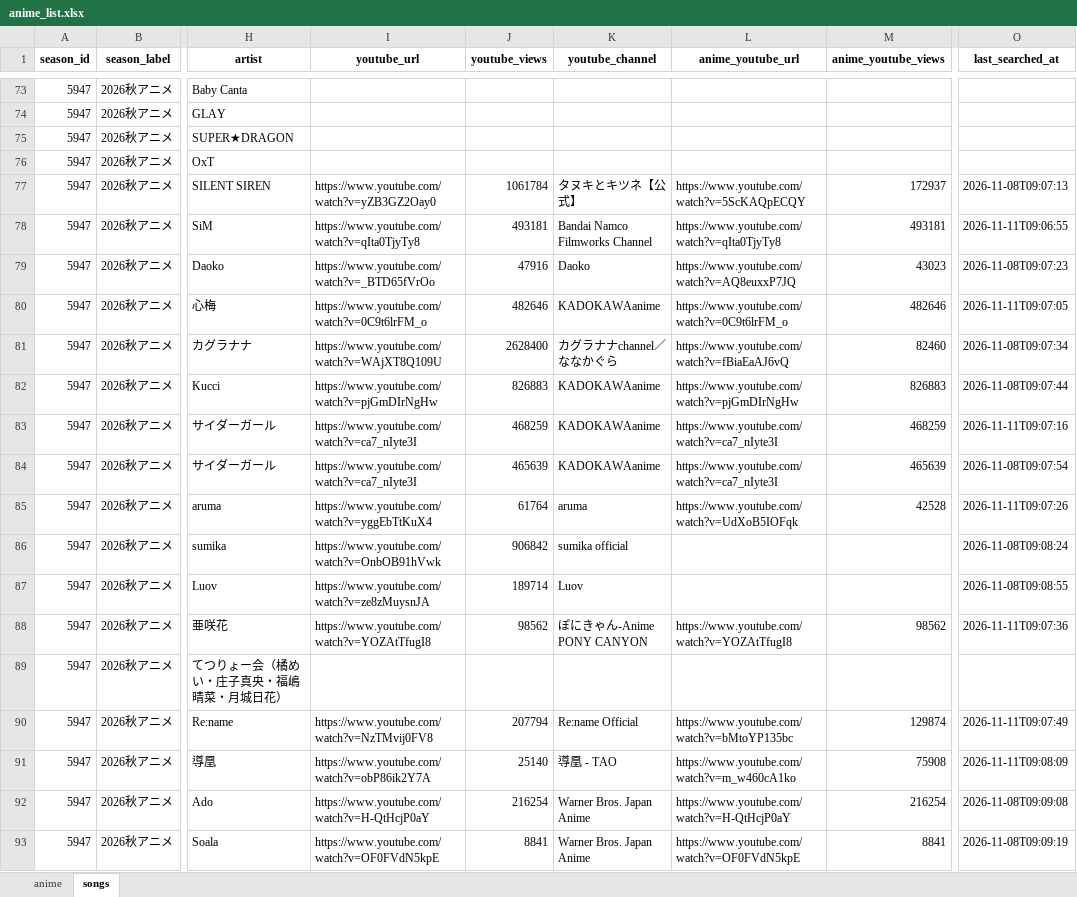
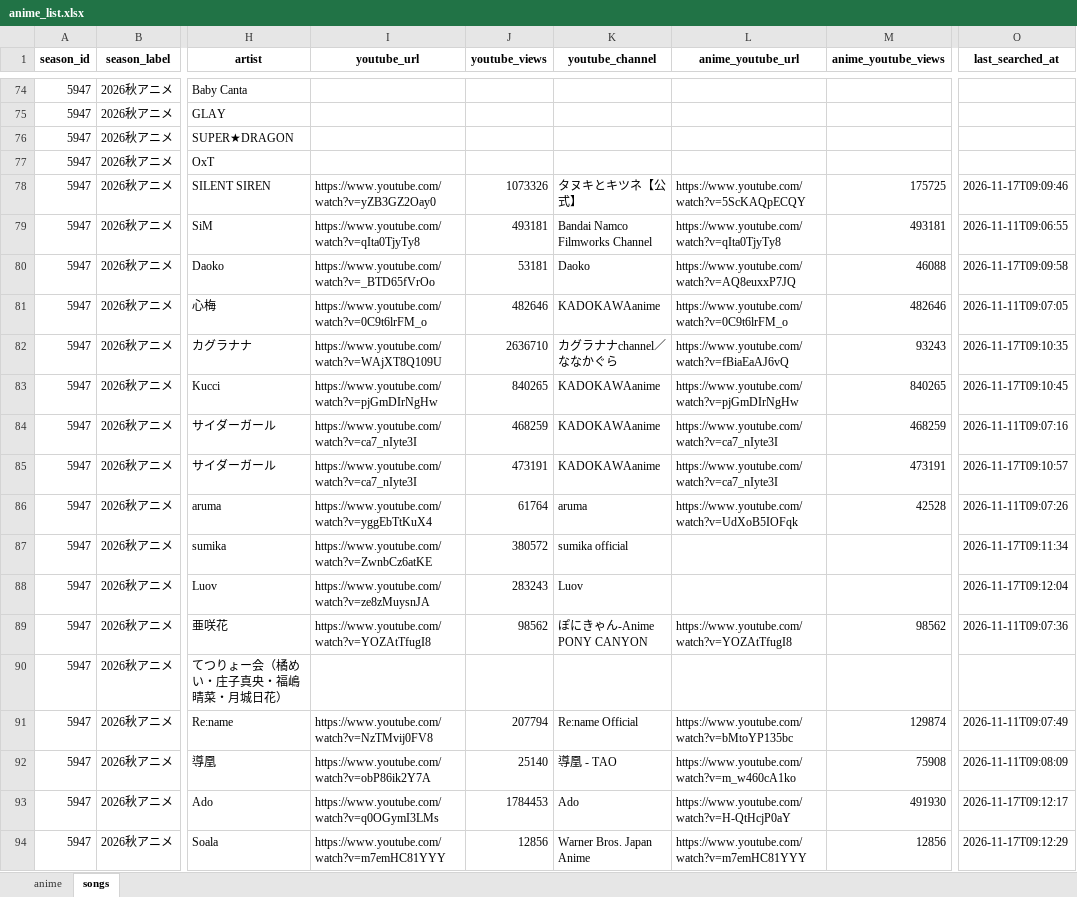
Before and after one commit to Anisong-Ranking/anime-list-updater, an Excel workbook: data/anime_list.xlsx, sheet songs, drawn as a sheet; only a part is shown, gaps mark what is left out; values as stored, in another font and other column widths than the file's, no borders; addresses are those after the commit; the diff covers the shown part only; the diff names each change by its address in the sheet, - before the commit and + after, or states it on an @@ line.

Commit message:
auto: anime list update (PC) 2026-11-17

```diff
--- a/data/anime_list.xlsx (sheet songs)
+++ b/data/anime_list.xlsx (sheet songs)
-J78 (youtube_views): 1061784
+J78 (youtube_views): 1073326
-M78 (anime_youtube_views): 172937
+M78 (anime_youtube_views): 175725
-O78 (last_searched_at): 2026-11-08T09:07:13
+O78 (last_searched_at): 2026-11-17T09:09:46
-J80 (youtube_views): 47916
+J80 (youtube_views): 53181
-M80 (anime_youtube_views): 43023
+M80 (anime_youtube_views): 46088
-O80 (last_searched_at): 2026-11-08T09:07:23
+O80 (last_searched_at): 2026-11-17T09:09:58
-J82 (youtube_views): 2628400
+J82 (youtube_views): 2636710
-M82 (anime_youtube_views): 82460
+M82 (anime_youtube_views): 93243
-O82 (last_searched_at): 2026-11-08T09:07:34
+O82 (last_searched_at): 2026-11-17T09:10:35
-J83 (youtube_views): 826883
+J83 (youtube_views): 840265
-M83 (anime_youtube_views): 826883
+M83 (anime_youtube_views): 840265
-O83 (last_searched_at): 2026-11-08T09:07:44
+O83 (last_searched_at): 2026-11-17T09:10:45
-J85 (youtube_views): 465639
+J85 (youtube_views): 473191
-M85 (anime_youtube_views): 465639
+M85 (anime_youtube_views): 473191
-O85 (last_searched_at): 2026-11-08T09:07:54
+O85 (last_searched_at): 2026-11-17T09:10:57
-I87 (youtube_url): https://www.youtube.com/watch?v=OnbOB91hVwk
+I87 (youtube_url): https://www.youtube.com/watch?v=ZwnbCz6atKE
-J87 (youtube_views): 906842
+J87 (youtube_views): 380572
-O87 (last_searched_at): 2026-11-08T09:08:24
+O87 (last_searched_at): 2026-11-17T09:11:34
-J88 (youtube_views): 189714
+J88 (youtube_views): 283243
-O88 (last_searched_at): 2026-11-08T09:08:55
+O88 (last_searched_at): 2026-11-17T09:12:04
-I93 (youtube_url): https://www.youtube.com/watch?v=H-QtHcjP0aY
+I93 (youtube_url): https://www.youtube.com/watch?v=q0OGymI3LMs
-J93 (youtube_views): 216254
+J93 (youtube_views): 1784453
-K93 (youtube_channel): Warner Bros. Japan Anime
+K93 (youtube_channel): Ado
-M93 (anime_youtube_views): 216254
+M93 (anime_youtube_views): 491930
-O93 (last_searched_at): 2026-11-08T09:09:08
+O93 (last_searched_at): 2026-11-17T09:12:17
-I94 (youtube_url): https://www.youtube.com/watch?v=OF0FVdN5kpE
+I94 (youtube_url): https://www.youtube.com/watch?v=m7emHC81YYY
-J94 (youtube_views): 8841
+J94 (youtube_views): 12856
-L94 (anime_youtube_url): https://www.youtube.com/watch?v=OF0FVdN5kpE
+L94 (anime_youtube_url): https://www.youtube.com/watch?v=m7emHC81YYY
-M94 (anime_youtube_views): 8841
+M94 (anime_youtube_views): 12856
-O94 (last_searched_at): 2026-11-08T09:09:19
+O94 (last_searched_at): 2026-11-17T09:12:29
```
Also changed, not shown: 3 added rows and 258 edited cells elsewhere in this sheet, sheet anime, 5 other files.
